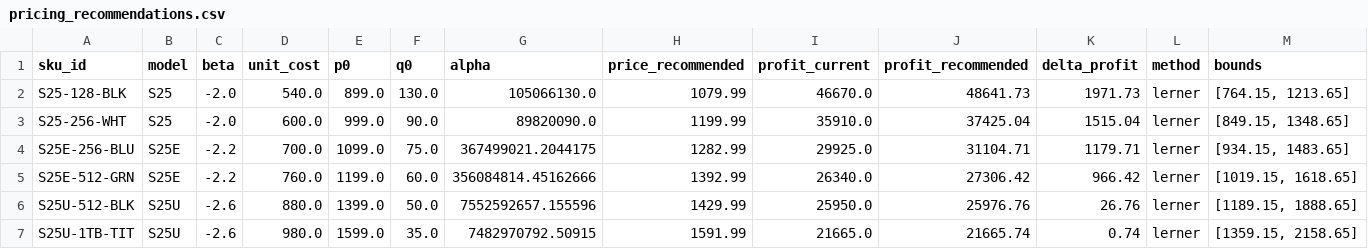
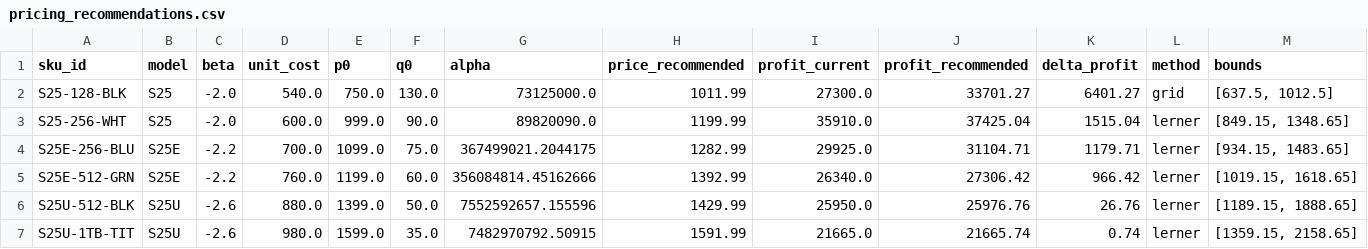
Before and after one commit to darioshehni/pricing, a CSV file: pricing_recommendations.csv, drawn as a sheet.

```diff
--- a/pricing_recommendations.csv
+++ b/pricing_recommendations.csv
@@ -1,3 +1,3 @@
 sku_id,model,beta,unit_cost,p0,q0,alpha,price_recommended,profit_current,profit_recommended,delta_profit,method,bounds
-S25-128-BLK,S25,-2.0,540.0,899.0,130.0,105066130.0,1079.99,46670.0,48641.73,1971.73,lerner,"[764.15, 1213.65]"
+S25-128-BLK,S25,-2.0,540.0,750.0,130.0,73125000.0,1011.99,27300.0,33701.27,6401.27,grid,"[637.5, 1012.5]"
 S25-256-WHT,S25,-2.0,600.0,999.0,90.0,89820090.0,1199.99,35910.0,37425.04,1515.04,lerner,"[849.15, 1348.65]"
```
Also changed, not shown: 5 other files.
